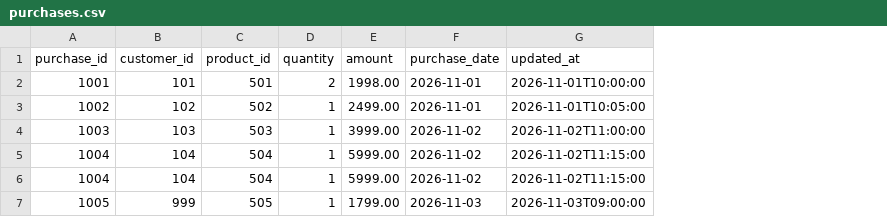
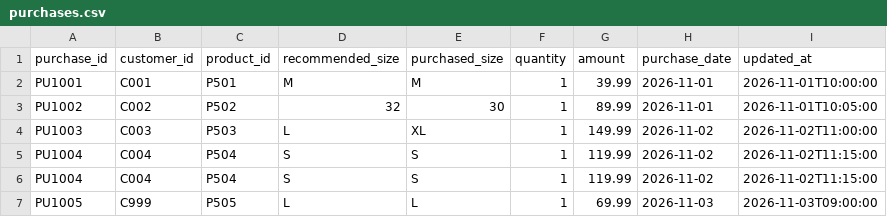
Before and after one commit to varshithgcp-png/gcp-retail-data-pipeline, a CSV file: data/purchases.csv, drawn as a sheet; removed rows and columns are numbered as before the commit, all else as after; the diff names each change by its address in the sheet, - before the commit and + after, or states it on an @@ line.

Commit message:
Align data/purchases.csv to Fit Analytics use case

```diff
--- a/data/purchases.csv
+++ b/data/purchases.csv
+column D (recommended_size), rows 3-7: 32 | L | S | S | L
+column E (purchased_size), rows 3-7: 30 | XL | S | S | L
-row 2: 1001 | 101 | 501 | 2 | 1998.00 | 2026-11-01 | 2026-11-01T10:00:00
+row 2: PU1001 | C001 | P501 | M | M | 1 | 39.99 | 2026-11-01 | 2026-11-01T10:00:00
-A3 (purchase_id): 1002
+A3 (purchase_id): PU1002
-B3 (customer_id): 102
+B3 (customer_id): C002
-C3 (product_id): 502
+C3 (product_id): P502
-G3 (amount): 2499.00
+G3 (amount): 89.99
-A4 (purchase_id): 1003
+A4 (purchase_id): PU1003
-B4 (customer_id): 103
+B4 (customer_id): C003
-C4 (product_id): 503
+C4 (product_id): P503
-G4 (amount): 3999.00
+G4 (amount): 149.99
-A5:A6 (purchase_id): 1004
+A5:A6 (purchase_id): PU1004
-B5:B6 (customer_id): 104
+B5:B6 (customer_id): C004
-C5:C6 (product_id): 504
+C5:C6 (product_id): P504
-G5:G6 (amount): 5999.00
+G5:G6 (amount): 119.99
-A7 (purchase_id): 1005
+A7 (purchase_id): PU1005
-B7 (customer_id): 999
+B7 (customer_id): C999
-C7 (product_id): 505
+C7 (product_id): P505
-G7 (amount): 1799.00
+G7 (amount): 69.99
```
